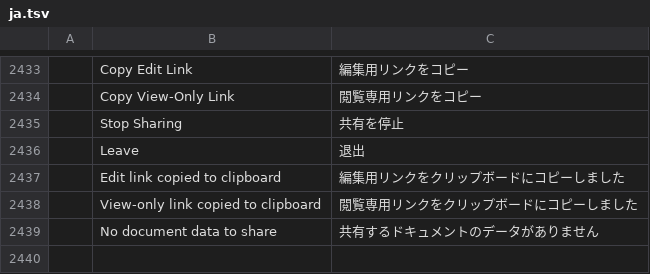
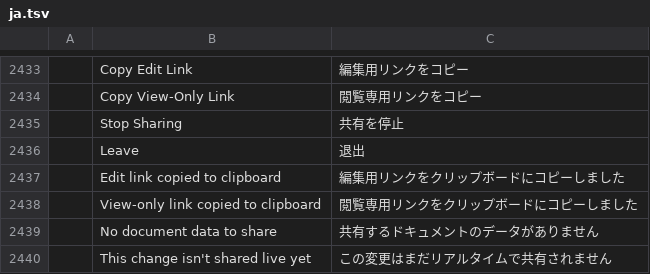
Before and after one commit to Dominic-Pi-Sunyer/pdfcraft, a TSV file: crates/ui-egui/src/i18n/ja.tsv, drawn as a sheet; only a part is shown, gaps mark what is left out; the diff names each change by its address in the sheet, - before the commit and + after, or states it on an @@ line.

```diff
--- a/crates/ui-egui/src/i18n/ja.tsv
+++ b/crates/ui-egui/src/i18n/ja.tsv
+row 2440:  | This change isn't shared live yet | この変更はまだリアルタイムで共有されません
```
Also changed, not shown: crates/ui-egui/src/i18n/fr.tsv, crates/ui-egui/src/i18n/it.tsv, 32 other files.
